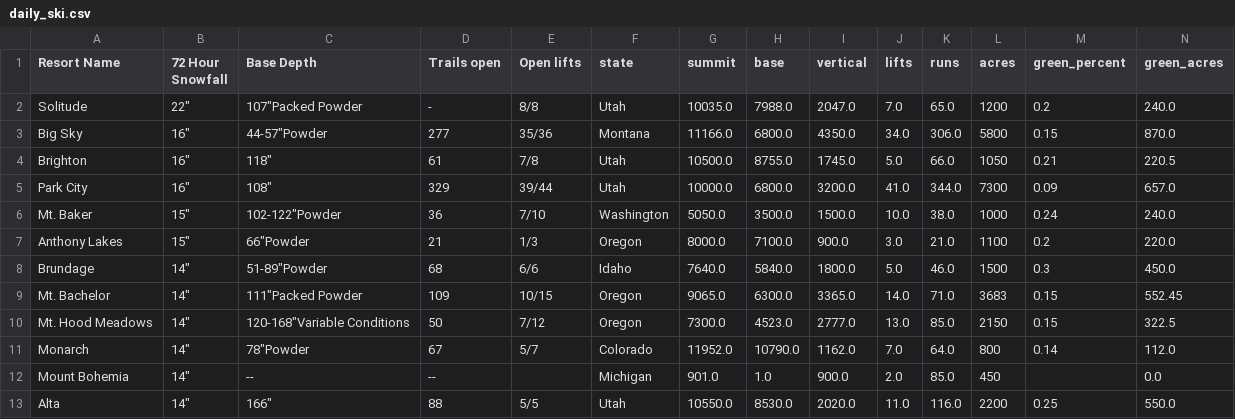
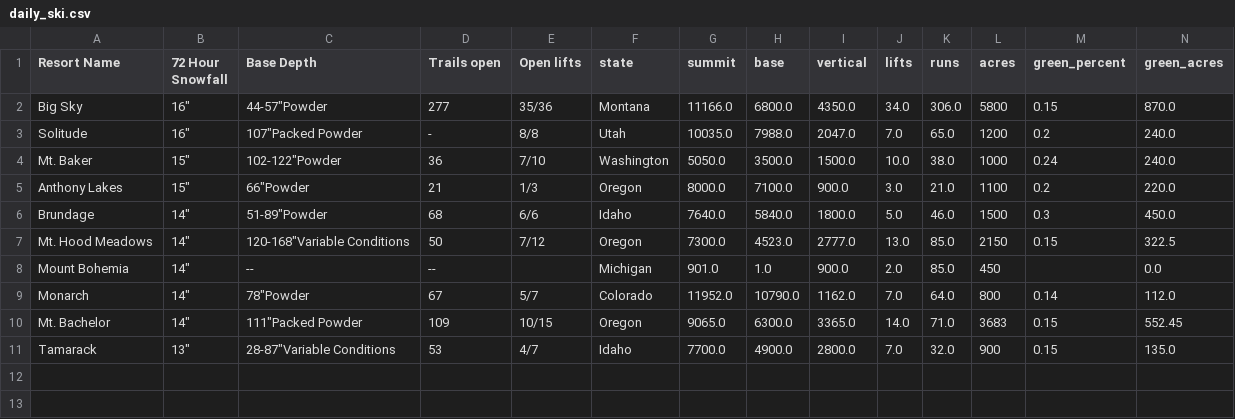
Before and after one commit to shayonkeating/schnarmap, a CSV file: frontend/schnar_map/public/data/daily_ski.csv, drawn as a sheet; only a part is shown; removed rows and columns are numbered as before the commit, all else as after; rows hold the shown columns only; the diff names each change by its address in the sheet, - before the commit and + after, or states it on an @@ line.

```diff
--- a/frontend/schnar_map/public/data/daily_ski.csv
+++ b/frontend/schnar_map/public/data/daily_ski.csv
-row 2: Solitude | 22" | 107"Packed Powder | - | 8/8 | Utah | 10035.0 | 7988.0 | 2047.0 | 7.0 | 65.0 | 1200 | 0.2 | 240.0
-row 4: Brighton | 16" | 118" | 61 | 7/8 | Utah | 10500.0 | 8755.0 | 1745.0 | 5.0 | 66.0 | 1050 | 0.21 | 220.5
-row 5: Park City | 16" | 108" | 329 | 39/44 | Utah | 10000.0 | 6800.0 | 3200.0 | 41.0 | 344.0 | 7300 | 0.09 | 657.0
+row 3: Solitude | 16" | 107"Packed Powder | - | 8/8 | Utah | 10035.0 | 7988.0 | 2047.0 | 7.0 | 65.0 | 1200 | 0.2 | 240.0
@@ row 10 moved to row 7: Mt. Hood Meadows @@
@@ row 12 moved to row 8: Mount Bohemia @@
@@ row 11 moved to row 9: Monarch @@
-row 13: Alta | 14" | 166" | 88 | 5/5 | Utah | 10550.0 | 8530.0 | 2020.0 | 11.0 | 116.0 | 2200 | 0.25 | 550.0
+row 11: Tamarack | 13" | 28-87"Variable Conditions | 53 | 4/7 | Idaho | 7700.0 | 4900.0 | 2800.0 | 7.0 | 32.0 | 900 | 0.15 | 135.0
```
